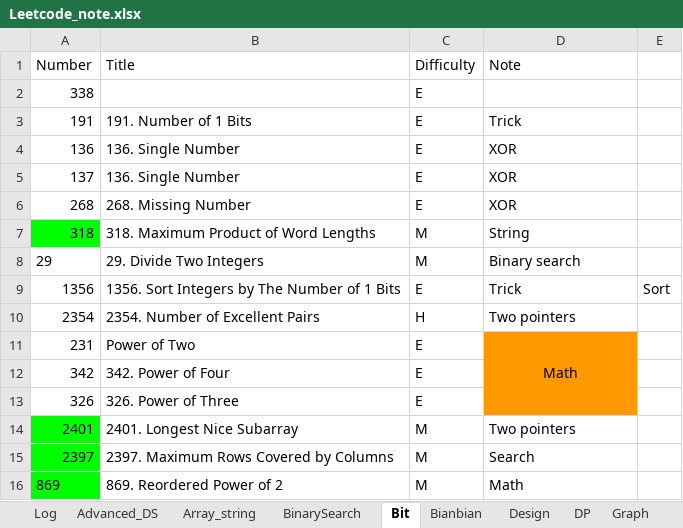
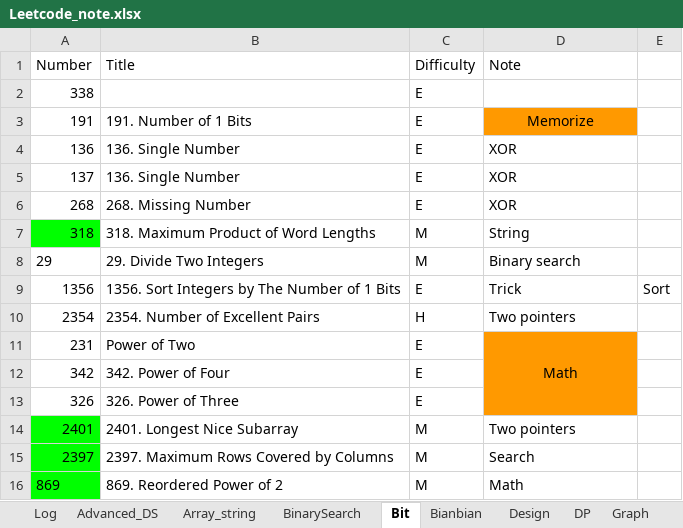
Before and after one commit to yue-w/LeetCode, an Excel workbook: Leetcode_note.xlsx, sheet Bit, drawn as a sheet; values as stored, in another font and other column widths than the file's, no borders; the diff names each change by its address in the sheet, - before the commit and + after, or states it on an @@ line.

```diff
--- a/Leetcode_note.xlsx (sheet Bit)
+++ b/Leetcode_note.xlsx (sheet Bit)
-D3 (Note): Trick
+D3 (Note): Memorize
@@ D3 fill: none → #FF9900, alignment: left → center @@
```
Also changed, not shown: sheet Log, sheet Tree, sheet Stack_Queue, sheet Graph, sheet Array_string, sheet Recursion, 2 more sheets, 36 other files.
